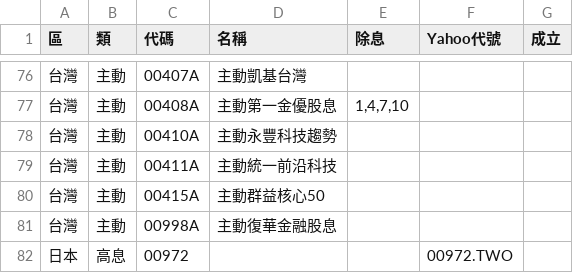
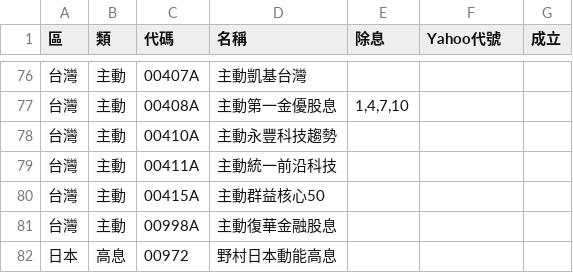
Before and after one commit to sunhome1220/etf-returns, a CSV file: stocks.csv, drawn as a sheet; only a part is shown, gaps mark what is left out.

```diff
--- a/stocks.csv
+++ b/stocks.csv
@@ -81,2 +81,2 @@
 台灣,主動,00998A,主動復華金融股息,,,
-日本,高息,00972,,,00972.TWO,
+日本,高息,00972,野村日本動能高息,,,
```
Also changed, not shown: 3 other files.
